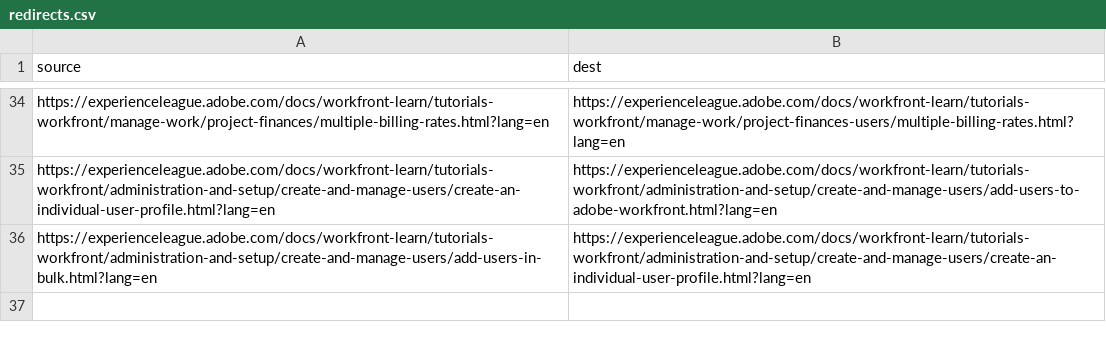
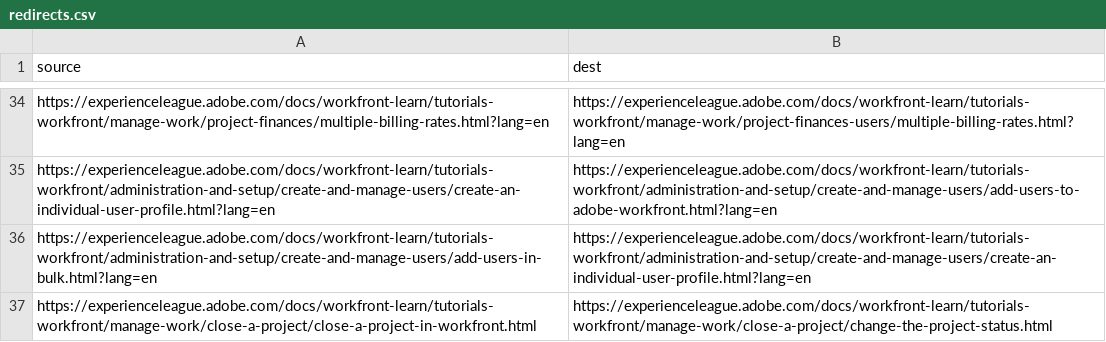
Before and after one commit to AdobeDocs/workfront-learn.zh-Hant, a CSV file: redirects.csv, drawn as a sheet; only a part is shown, gaps mark what is left out; the diff names each change by its address in the sheet, - before the commit and + after, or states it on an @@ line.

Commit message:
Sync non localizable files for core commit 82ff19ce5ad1323c806bbbbcbcd41623e53e8a1f

```diff
--- a/redirects.csv
+++ b/redirects.csv
+row 37: https://experienceleague.adobe.com/docs/workfront-learn/tutorials-workfront/manage-work/close-a-project/close-a-project-in-workfront.html | https://experienceleague.adobe.com/docs/workfront-learn/tutorials-workfront/manage-work/close-a-project/change-the-project-status.html
```
